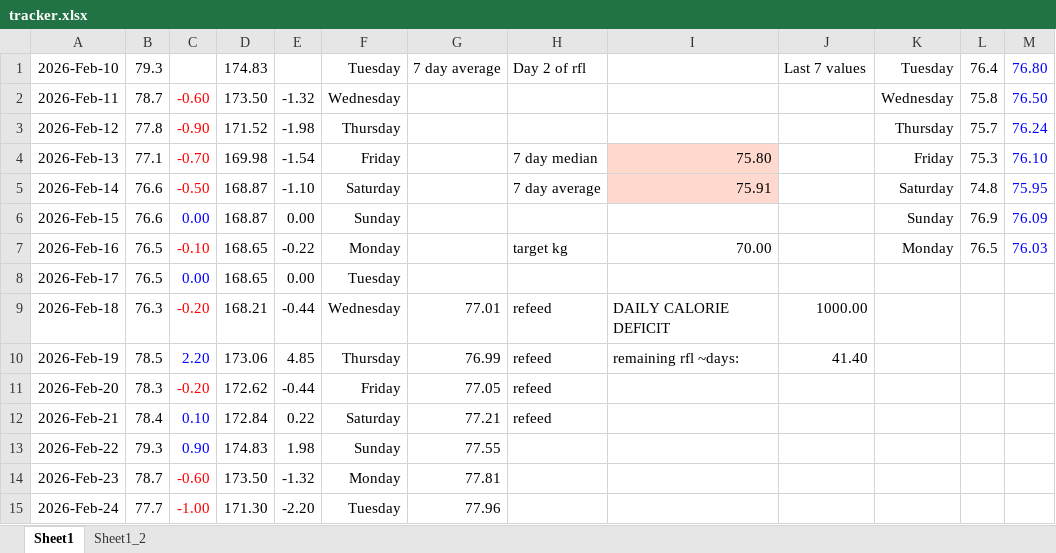
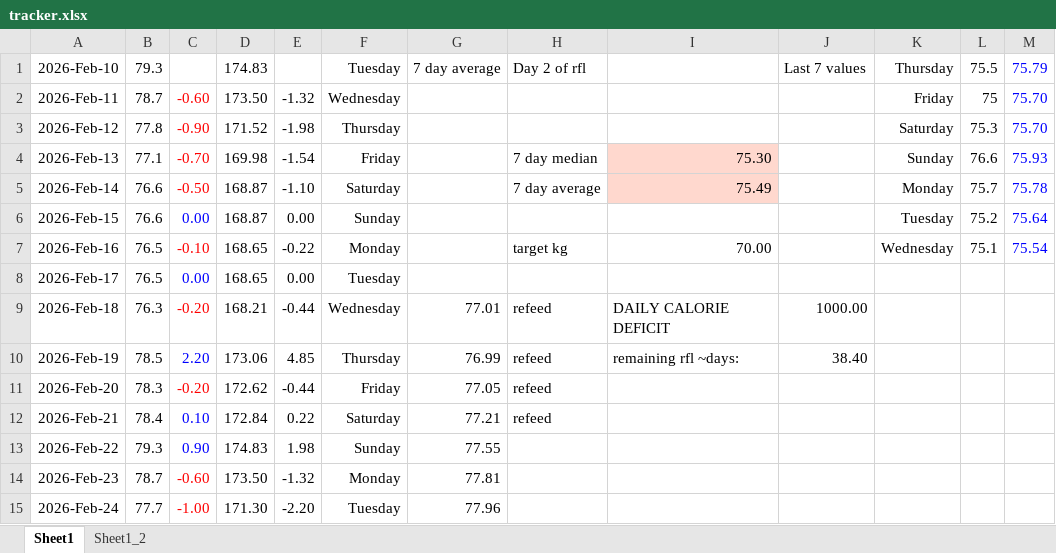
Before and after one commit to aron-01/weight-tracker-sheet, an Excel workbook: tracker.xlsx, sheet Sheet1, drawn as a sheet; only a part is shown; values as stored, in another font and other column widths than the file's, no borders; charts and pictures not drawn; the diff covers the shown part only; the diff names each change by its address in the sheet, - before the commit and + after, or states it on an @@ line.

```diff
--- a/tracker.xlsx (sheet Sheet1)
+++ b/tracker.xlsx (sheet Sheet1)
-K1: Tuesday
+K1: Thursday
-L1: 76.4
+L1: 75.5
-M1: 76.80
+M1: 75.79
-K2: Wednesday
+K2: Friday
-L2: 75.8
+L2: 75
-M2: 76.50
+M2: 75.70
-K3: Thursday
+K3: Saturday
-L3: 75.7
+L3: 75.3
-M3: 76.24
+M3: 75.70
-I4: 75.80
+I4: 75.30
-K4: Friday
+K4: Sunday
-L4: 75.3
+L4: 76.6
-M4: 76.10
+M4: 75.93
-I5: 75.91
+I5: 75.49
-K5: Saturday
+K5: Monday
-L5: 74.8
+L5: 75.7
-M5: 75.95
+M5: 75.78
-K6: Sunday
+K6: Tuesday
-L6: 76.9
+L6: 75.2
-M6: 76.09
+M6: 75.64
-K7: Monday
+K7: Wednesday
-L7: 76.5
+L7: 75.1
-M7: 76.03
+M7: 75.54
-J10: 41.40
+J10: 38.40
```
Also changed, not shown: 12 added rows, 17 edited cells and cell formats elsewhere in this sheet, charts or pictures.
